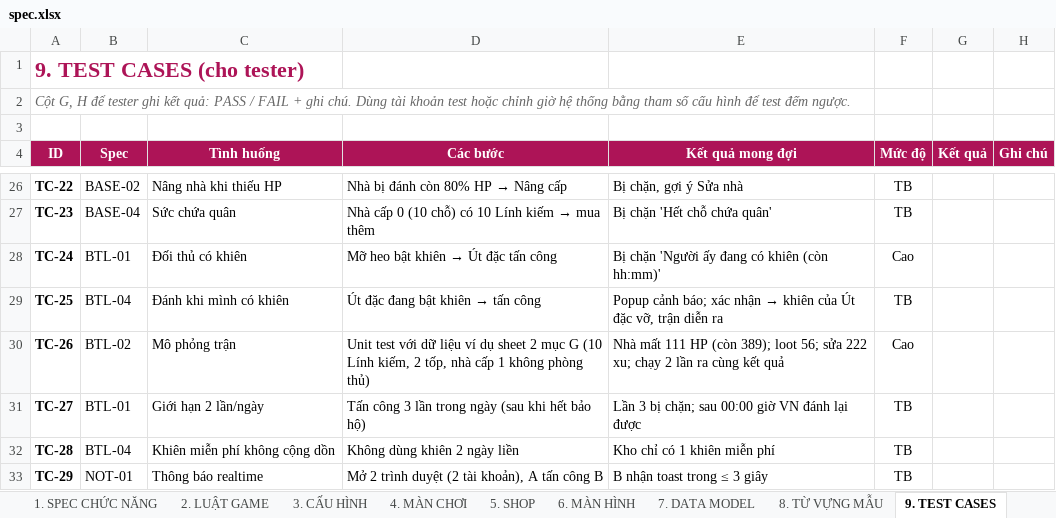
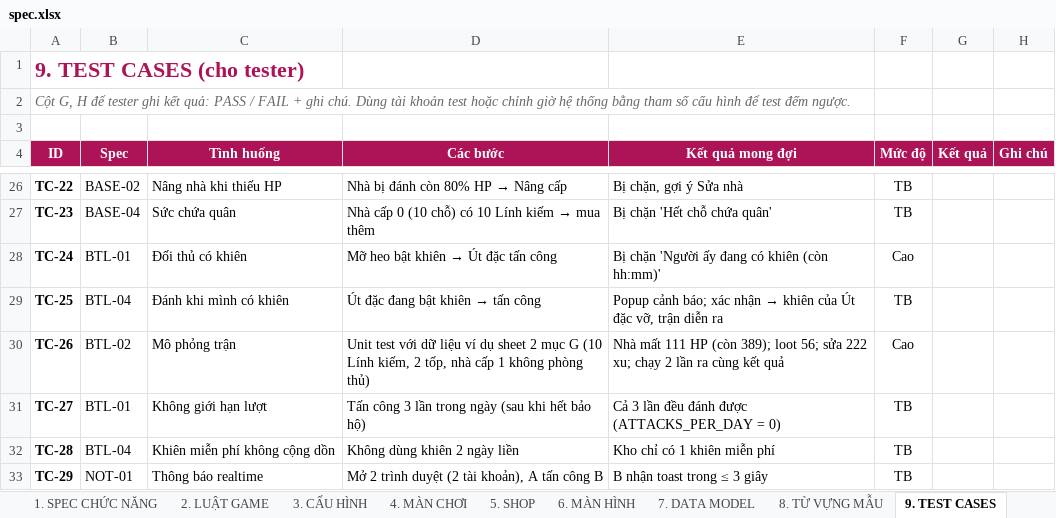
Before and after one commit to thieunguyen123/love-quest, an Excel workbook: docs/spec.xlsx, sheet 9. TEST CASES, drawn as a sheet; only a part is shown, gaps mark what is left out; values as stored, in another font and other column widths than the file's, no borders; the diff names each change by its address in the sheet, - before the commit and + after, or states it on an @@ line.

```diff
--- a/docs/spec.xlsx (sheet 9. TEST CASES)
+++ b/docs/spec.xlsx (sheet 9. TEST CASES)
-C31 (Tình huống): Giới hạn 2 lần/ngày
+C31 (Tình huống): Không giới hạn lượt
-E31 (Kết quả mong đợi): Lần 3 bị chặn; sau 00:00 giờ VN đánh lại được
+E31 (Kết quả mong đợi): Cả 3 lần đều đánh được (ATTACKS_PER_DAY = 0)
```
Also changed, not shown: sheet 3. CẤU HÌNH, sheet 2. LUẬT GAME, sheet 1. SPEC CHỨC NĂNG, 25 other files.
